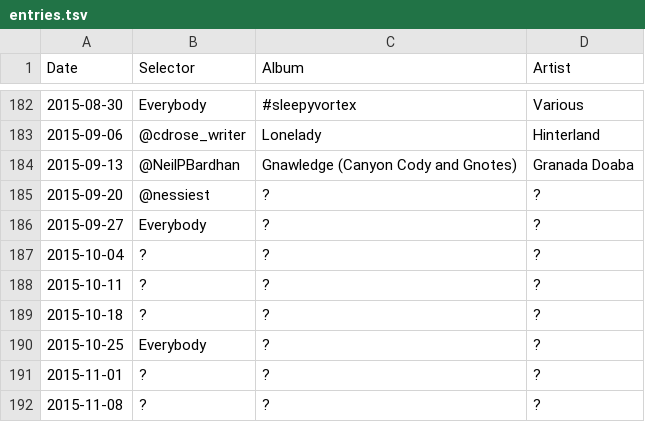
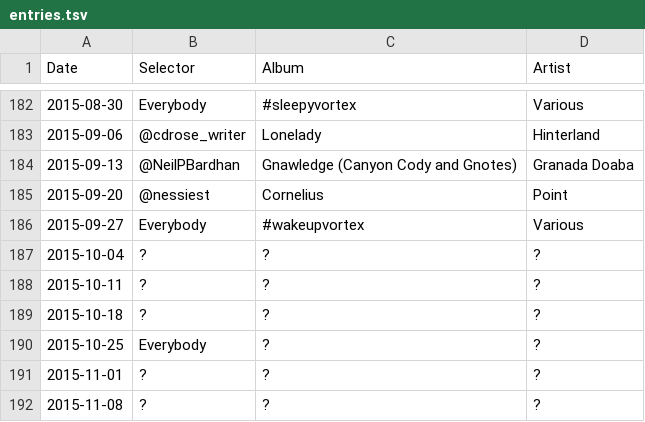
Before and after one commit to akx/listeningclub, a TSV file: entries.tsv, drawn as a sheet; only a part is shown, gaps mark what is left out.

Commit message:
Update entries

```diff
--- a/entries.tsv
+++ b/entries.tsv
@@ -184,4 +184,4 @@ Date	Selector	Album	Artist
 2015-09-13	@NeilPBardhan	Gnawledge (Canyon Cody and Gnotes)	Granada Doaba
-2015-09-20	@nessiest	?	?
-2015-09-27	Everybody	?	?
+2015-09-20	@nessiest	Cornelius	Point
+2015-09-27	Everybody	#wakeupvortex	Various
 2015-10-04	?	?	?
```
